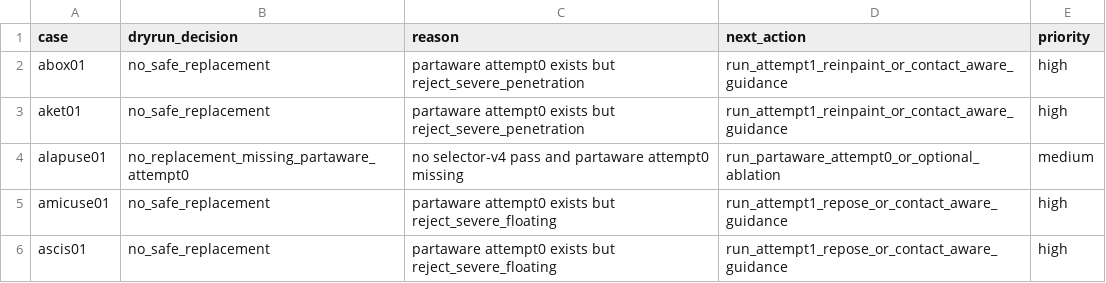
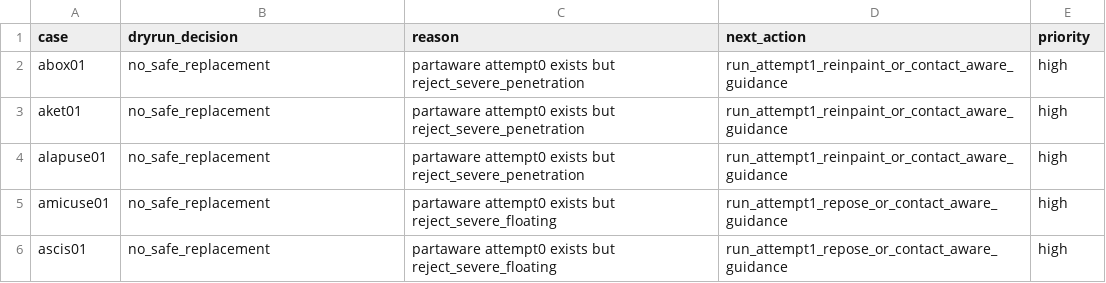
Before and after one commit to hahayun3325/hoiso, a CSV file: docs/phase1/step3_full_auto_experiment/arctic5_next_actions_v2.csv, drawn as a sheet.

```diff
--- a/docs/phase1/step3_full_auto_experiment/arctic5_next_actions_v2.csv
+++ b/docs/phase1/step3_full_auto_experiment/arctic5_next_actions_v2.csv
@@ -3,3 +3,3 @@ abox01,no_safe_replacement,partaware attempt0 exists but reject_severe_penetrati
 aket01,no_safe_replacement,partaware attempt0 exists but reject_severe_penetration,run_attempt1_reinpaint_or_contact_aware_guidance,high
-alapuse01,no_replacement_missing_partaware_attempt0,no selector-v4 pass and partaware attempt0 missing,run_partaware_attempt0_or_optional_ablation,medium
+alapuse01,no_safe_replacement,partaware attempt0 exists but reject_severe_penetration,run_attempt1_reinpaint_or_contact_aware_guidance,high
 amicuse01,no_safe_replacement,partaware attempt0 exists but reject_severe_floating,run_attempt1_repose_or_contact_aware_guidance,high
```
Also changed, not shown: docs/phase1/step3_full_auto_experiment/arctic5_replacement_dryrun_decisions.csv, docs/phase1/step3_full_auto_experiment/arctic5_selector_combined_performance.csv, 7 other files.
